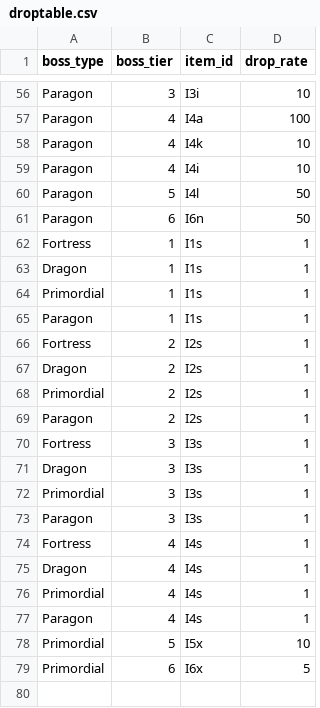
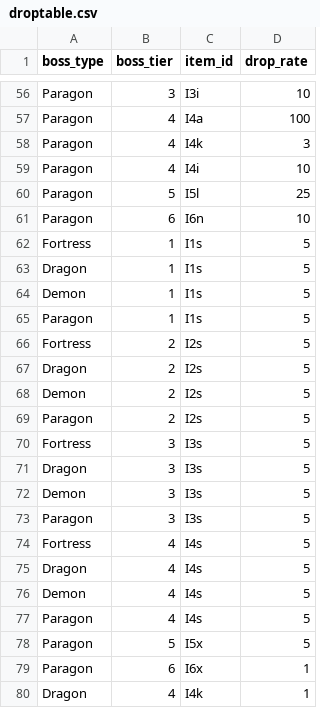
Before and after one commit to ArchaelMistysyn/PandoraBot, a CSV file: droptable.csv, drawn as a sheet; only a part is shown, gaps mark what is left out; the diff covers the shown part only.

```diff
--- a/droptable.csv
+++ b/droptable.csv
@@ -57,23 +57,24 @@ Paragon,3,I3i,10
 Paragon,4,I4a,100
-Paragon,4,I4k,10
+Paragon,4,I4k,3
 Paragon,4,I4i,10
-Paragon,5,I4l,50
-Paragon,6,I6n,50
-Fortress,1,I1s,1
-Dragon,1,I1s,1
-Primordial,1,I1s,1
-Paragon,1,I1s,1
-Fortress,2,I2s,1
-Dragon,2,I2s,1
-Primordial,2,I2s,1
-Paragon,2,I2s,1
-Fortress,3,I3s,1
-Dragon,3,I3s,1
-Primordial,3,I3s,1
-Paragon,3,I3s,1
-Fortress,4,I4s,1
-Dragon,4,I4s,1
-Primordial,4,I4s,1
-Paragon,4,I4s,1
-Primordial,5,I5x,10
-Primordial,6,I6x,5
+Paragon,5,I5l,25
+Paragon,6,I6n,10
+Fortress,1,I1s,5
+Dragon,1,I1s,5
+Demon,1,I1s,5
+Paragon,1,I1s,5
+Fortress,2,I2s,5
+Dragon,2,I2s,5
+Demon,2,I2s,5
+Paragon,2,I2s,5
+Fortress,3,I3s,5
+Dragon,3,I3s,5
+Demon,3,I3s,5
+Paragon,3,I3s,5
+Fortress,4,I4s,5
+Dragon,4,I4s,5
+Demon,4,I4s,5
+Paragon,4,I4s,5
+Paragon,5,I5x,5
+Paragon,6,I6x,1
+Dragon,4,I4k,1
```
Also changed, not shown: 18 edited cells elsewhere in this file, itemlist.csv, 7 other files.
